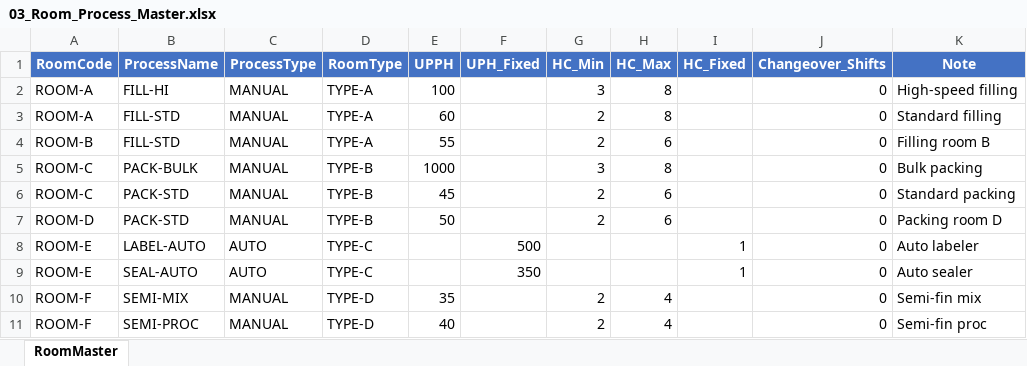
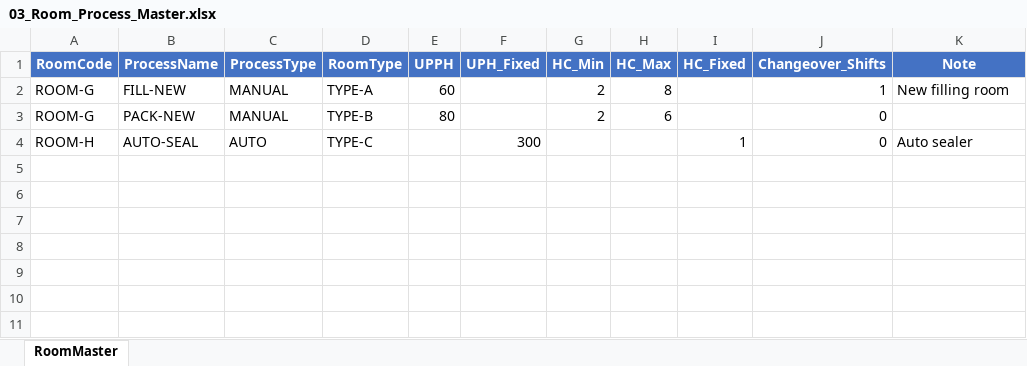
Before and after one commit to zuseung1-netizen/production-scheduler, an Excel workbook: templates/03_Room_Process_Master.xlsx, sheet RoomMaster, drawn as a sheet; values as stored, in another font and other column widths than the file's, no borders; removed rows and columns are numbered as before the commit, all else as after; the diff names each change by its address in the sheet, - before the commit and + after, or states it on an @@ line.

```diff
--- a/templates/03_Room_Process_Master.xlsx (sheet RoomMaster)
+++ b/templates/03_Room_Process_Master.xlsx (sheet RoomMaster)
-row 2: ROOM-A | FILL-HI | MANUAL | TYPE-A | 100 |  | 3 | 8 |  | 0 | High-speed filling
-A2 (RoomCode): ROOM-A
+A2 (RoomCode): ROOM-G
-B2 (ProcessName): FILL-STD
+B2 (ProcessName): FILL-NEW
-J2 (Changeover_Shifts): 0
+J2 (Changeover_Shifts): 1
-K2 (Note): Standard filling
+K2 (Note): New filling room
-row 4: ROOM-B | FILL-STD | MANUAL | TYPE-A | 55 |  | 2 | 6 |  | 0 | Filling room B
-row 5: ROOM-C | PACK-BULK | MANUAL | TYPE-B | 1000 |  | 3 | 8 |  | 0 | Bulk packing
-A3 (RoomCode): ROOM-C
+A3 (RoomCode): ROOM-G
-B3 (ProcessName): PACK-STD
+B3 (ProcessName): PACK-NEW
-E3 (UPPH): 45
+E3 (UPPH): 80
-K3 (Note): Standard packing
+K3 (Note): (empty)
-row 7: ROOM-D | PACK-STD | MANUAL | TYPE-B | 50 |  | 2 | 6 |  | 0 | Packing room D
-row 8: ROOM-E | LABEL-AUTO | AUTO | TYPE-C |  | 500 |  |  | 1 | 0 | Auto labeler
-A4 (RoomCode): ROOM-E
+A4 (RoomCode): ROOM-H
-B4 (ProcessName): SEAL-AUTO
+B4 (ProcessName): AUTO-SEAL
-F4 (UPH_Fixed): 350
+F4 (UPH_Fixed): 300
-row 10: ROOM-F | SEMI-MIX | MANUAL | TYPE-D | 35 |  | 2 | 4 |  | 0 | Semi-fin mix
-row 11: ROOM-F | SEMI-PROC | MANUAL | TYPE-D | 40 |  | 2 | 4 |  | 0 | Semi-fin proc
```
Also changed, not shown: templates/01_Item_Master.xlsx, templates/04_Process_Routing.xlsx, 5 other files.
